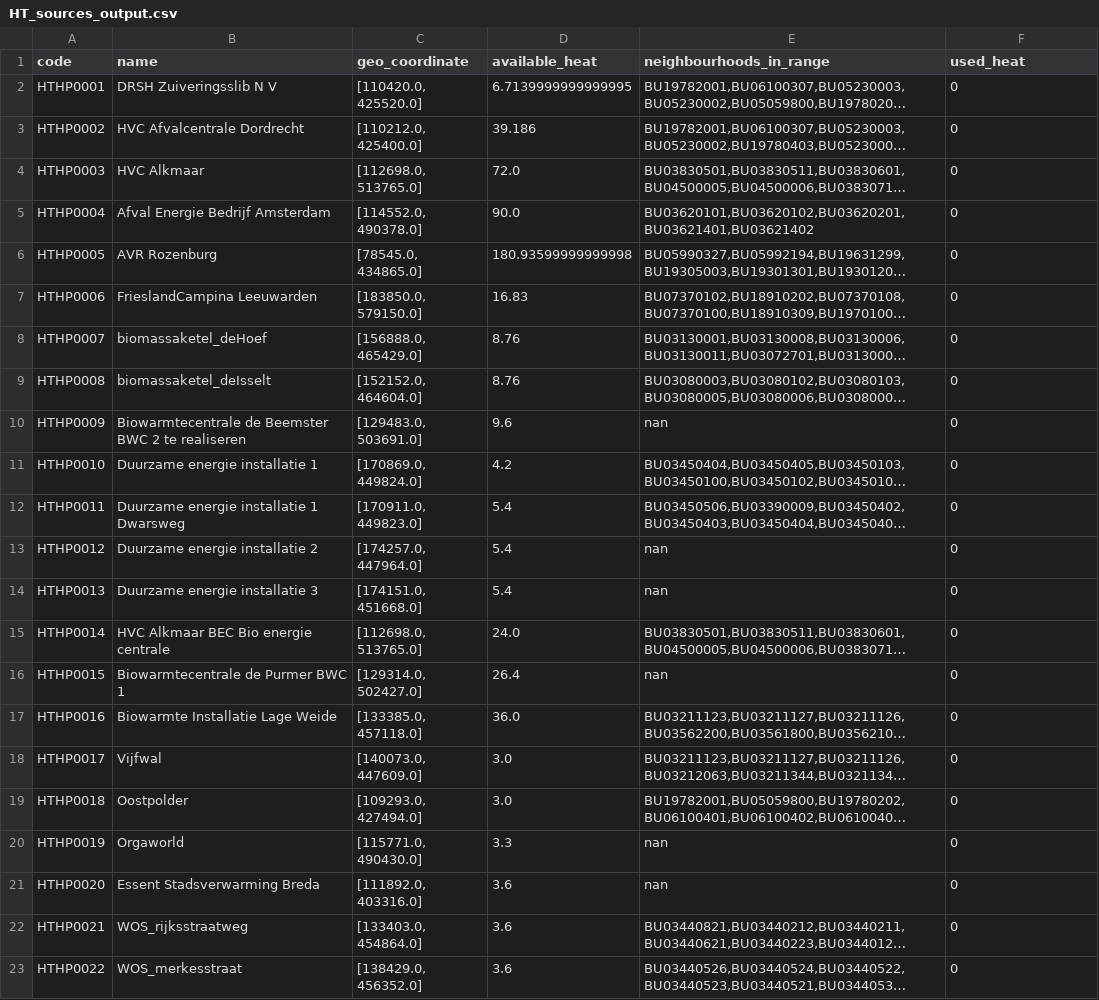
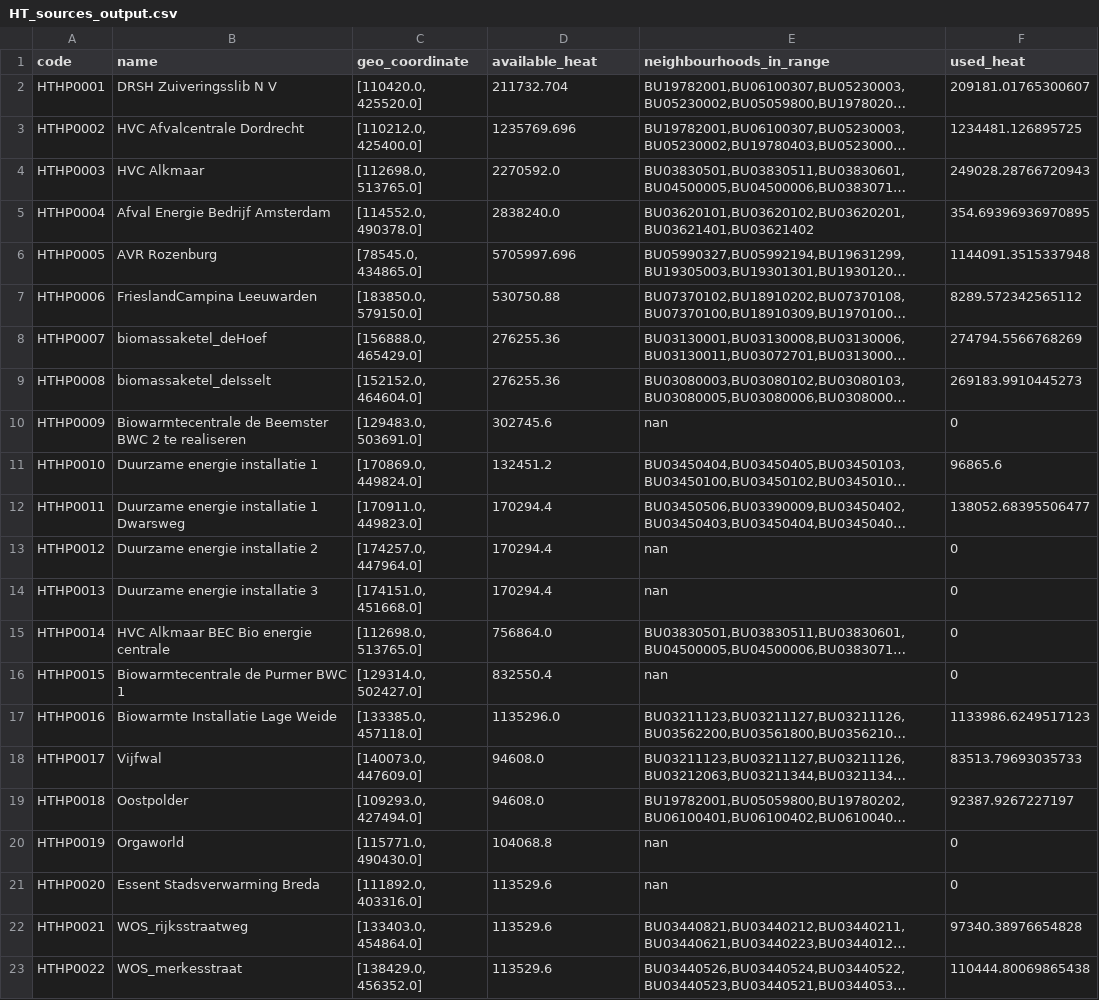
Before and after one commit to quintel/etm-warmtemodule, a CSV file: output_data/OB2021/scenario_2/HT_sources_output.csv, drawn as a sheet; only a part is shown; long unchanged cells end in …; the diff covers the shown part only; the diff names each change by its address in the sheet, - before the commit and + after, or states it on an @@ line.

```diff
--- a/output_data/OB2021/scenario_2/HT_sources_output.csv
+++ b/output_data/OB2021/scenario_2/HT_sources_output.csv
-D2 (available_heat): 6.7139999999999995
+D2 (available_heat): 211732.704
-F2 (used_heat): 0
+F2 (used_heat): 209181.01765300607
-D3 (available_heat): 39.186
+D3 (available_heat): 1235769.696
-F3 (used_heat): 0
+F3 (used_heat): 1234481.126895725
-D4 (available_heat): 72.0
+D4 (available_heat): 2270592.0
-F4 (used_heat): 0
+F4 (used_heat): 249028.28766720943
-D5 (available_heat): 90.0
+D5 (available_heat): 2838240.0
-F5 (used_heat): 0
+F5 (used_heat): 354.69396936970895
-D6 (available_heat): 180.93599999999998
+D6 (available_heat): 5705997.696
-F6 (used_heat): 0
+F6 (used_heat): 1144091.3515337948
-D7 (available_heat): 16.83
+D7 (available_heat): 530750.88
-F7 (used_heat): 0
+F7 (used_heat): 8289.572342565112
-D8:D9 (available_heat): 8.76
+D8:D9 (available_heat): 276255.36
-F8 (used_heat): 0
+F8 (used_heat): 274794.5566768269
-F9 (used_heat): 0
+F9 (used_heat): 269183.9910445273
-D10 (available_heat): 9.6
+D10 (available_heat): 302745.6
-D11 (available_heat): 4.2
+D11 (available_heat): 132451.2
-F11 (used_heat): 0
+F11 (used_heat): 96865.6
-D12:D14 (available_heat): 5.4
+D12:D14 (available_heat): 170294.4
-F12 (used_heat): 0
+F12 (used_heat): 138052.68395506477
-D15 (available_heat): 24.0
+D15 (available_heat): 756864.0
-D16 (available_heat): 26.4
+D16 (available_heat): 832550.4
-D17 (available_heat): 36.0
+D17 (available_heat): 1135296.0
-F17 (used_heat): 0
+F17 (used_heat): 1133986.6249517123
-D18:D19 (available_heat): 3.0
+D18:D19 (available_heat): 94608.0
-F18 (used_heat): 0
+F18 (used_heat): 83513.79693035733
-F19 (used_heat): 0
+F19 (used_heat): 92387.9267227197
-D20 (available_heat): 3.3
+D20 (available_heat): 104068.8
-D21:D23 (available_heat): 3.6
+D21:D23 (available_heat): 113529.6
-F22 (used_heat): 0
+F22 (used_heat): 97340.38976654828
-F23 (used_heat): 0
+F23 (used_heat): 110444.80069865438
```
Also changed, not shown: 1 added row and 146 edited cells elsewhere in this file, output_data/OB2021/scenario_1/HT_sources_output.csv, output_data/OB2021/scenario_1/neighbourhoods_characteristics.csv, 45 other files.
